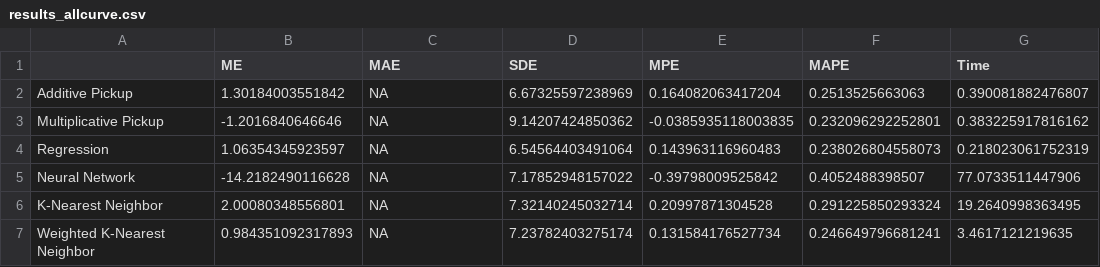
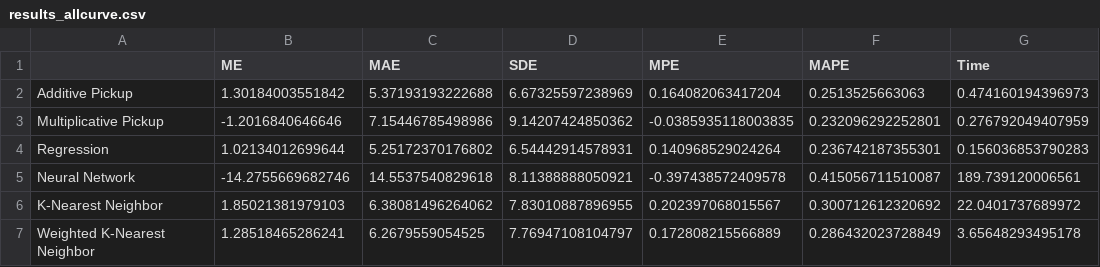
Before and after one commit to RachelYZ/MLJournalPaper, a CSV file: Data/Final Script/results_allcurve.csv, drawn as a sheet; only a part is shown; the diff covers the shown part only.

Commit message:
Added by_time plots
1. added plots in word
2. updated scripts (SVM changed into SVR)
3. created visualization.Rmd generating plots

```diff
--- a/Data/Final Script/results_allcurve.csv
+++ b/Data/Final Script/results_allcurve.csv
@@ -1,7 +1,7 @@
 "","ME","MAE","SDE","MPE","MAPE","Time"
-"Additive Pickup",1.30184003551842,NA,6.67325597238969,0.164082063417204,0.2513525663063,0.390081882476807
-"Multiplicative Pickup",-1.2016840646646,NA,9.14207424850362,-0.0385935118003835,0.232096292252801,0.383225917816162
-"Regression",1.06354345923597,NA,6.54564403491064,0.143963116960483,0.238026804558073,0.218023061752319
-"Neural Network",-14.2182490116628,NA,7.17852948157022,-0.39798009525842,0.4052488398507,77.0733511447906
-"K-Nearest Neighbor",2.00080348556801,NA,7.32140245032714,0.20997871304528,0.291225850293324,19.2640998363495
-"Weighted K-Nearest Neighbor",0.984351092317893,NA,7.23782403275174,0.131584176527734,0.246649796681241,3.4617121219635
+"Additive Pickup",1.30184003551842,5.37193193222688,6.67325597238969,0.164082063417204,0.2513525663063,0.474160194396973
+"Multiplicative Pickup",-1.2016840646646,7.15446785498986,9.14207424850362,-0.0385935118003835,0.232096292252801,0.276792049407959
+"Regression",1.02134012699644,5.25172370176802,6.54442914578931,0.140968529024264,0.236742187355301,0.156036853790283
+"Neural Network",-14.2755669682746,14.5537540829618,8.11388888050921,-0.397438572409578,0.415056711510087,189.739120006561
+"K-Nearest Neighbor",1.85021381979103,6.38081496264062,7.83010887896955,0.202397068015567,0.300712612320692,22.0401737689972
+"Weighted K-Nearest Neighbor",1.28518465286241,6.2679559054525,7.76947108104797,0.172808215566889,0.286432023728849,3.65648293495178
```
Also changed, not shown: 18 edited cells elsewhere in this file, 7 other files.
